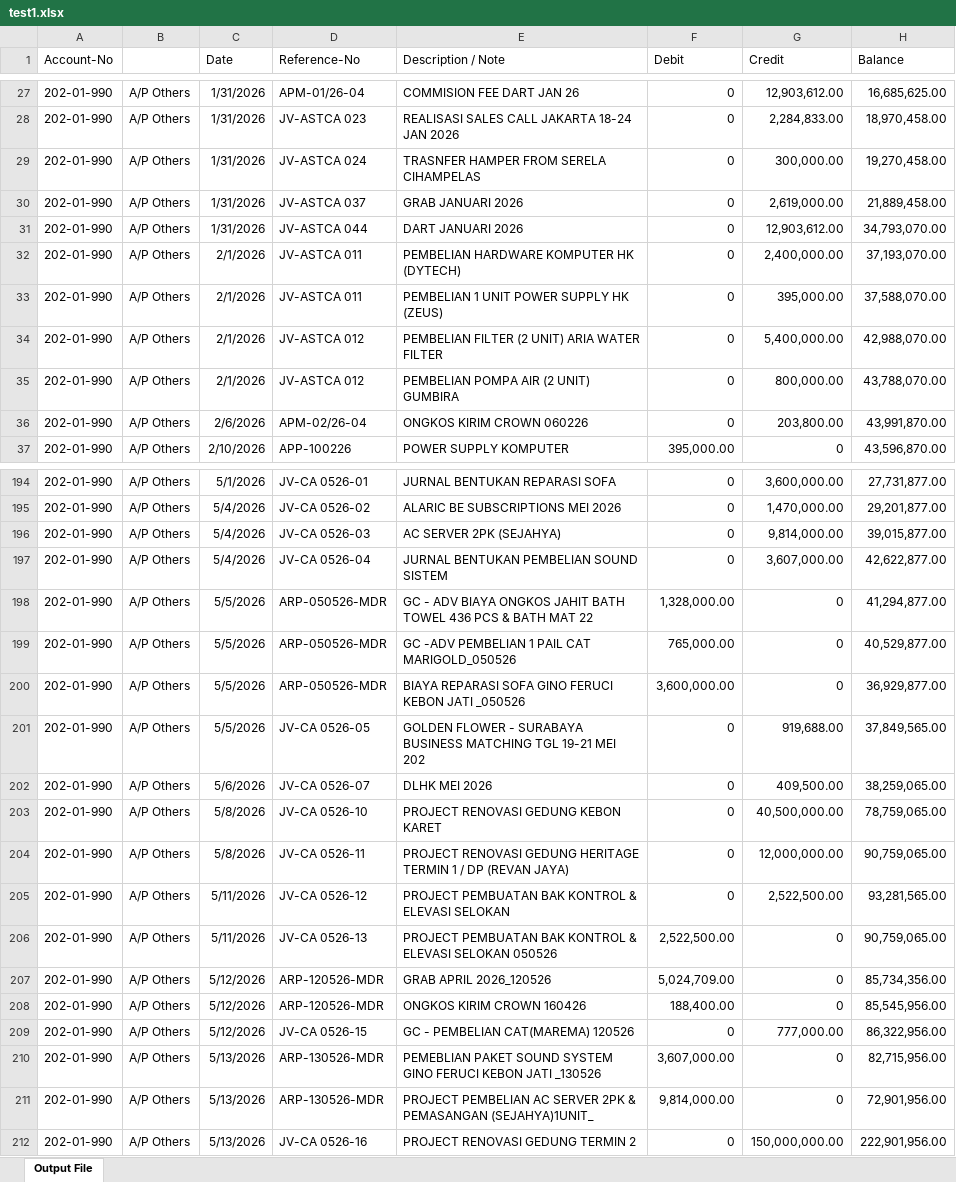
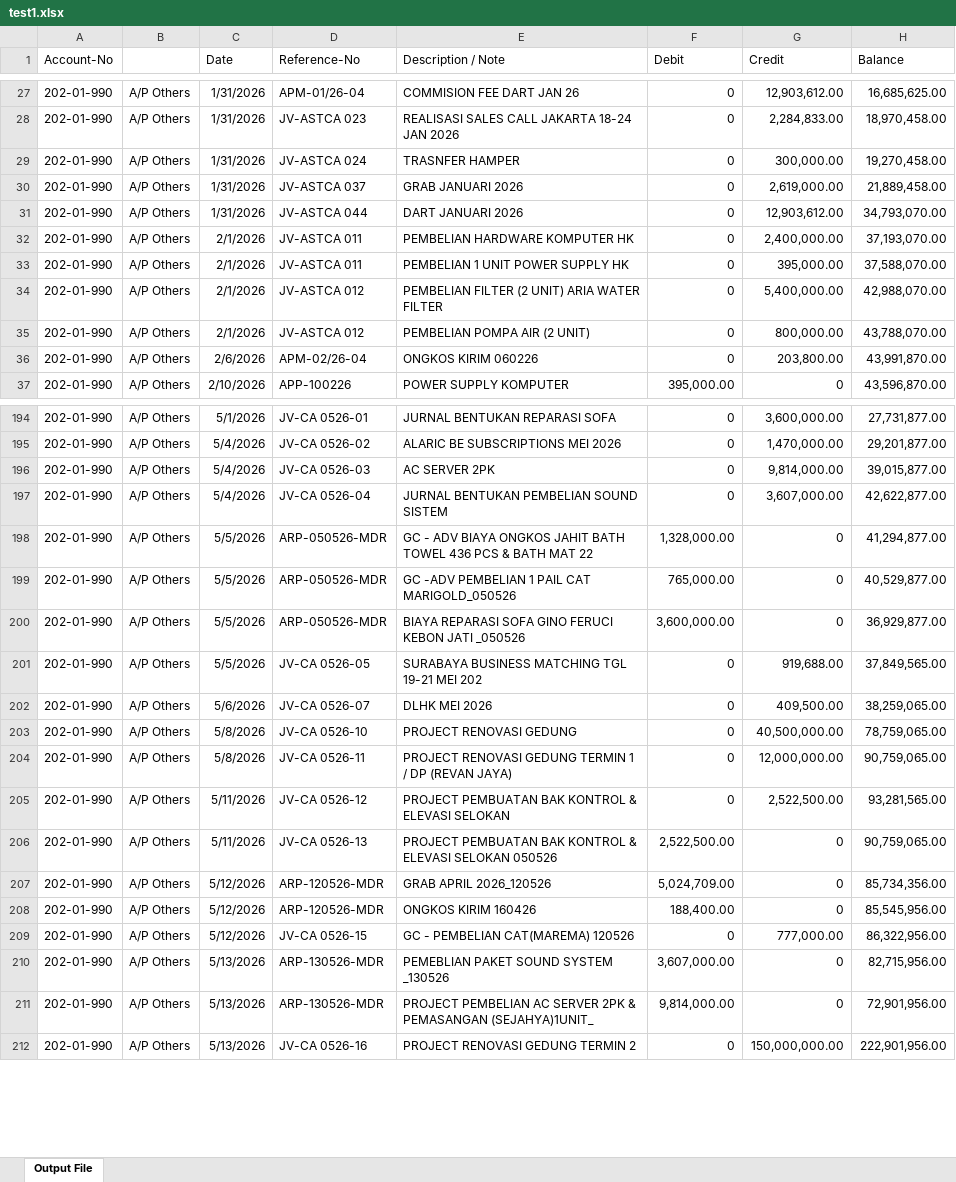
Before and after one commit to eDemson88/Automated-recon, an Excel workbook: test1.xlsx, sheet Output File, drawn as a sheet; only a part is shown, gaps mark what is left out; values as stored, in another font and other column widths than the file's, no borders; the diff covers the shown part only; the diff names each change by its address in the sheet, - before the commit and + after, or states it on an @@ line.

```diff
--- a/test1.xlsx (sheet Output File)
+++ b/test1.xlsx (sheet Output File)
-E29 (Description / Note): TRASNFER HAMPER FROM SERELA CIHAMPELAS
+E29 (Description / Note): TRASNFER HAMPER
-E32 (Description / Note): PEMBELIAN HARDWARE KOMPUTER HK (DYTECH)
+E32 (Description / Note): PEMBELIAN HARDWARE KOMPUTER HK
-E33 (Description / Note): PEMBELIAN 1 UNIT POWER SUPPLY HK (ZEUS)
+E33 (Description / Note): PEMBELIAN 1 UNIT POWER SUPPLY HK
-E35 (Description / Note): PEMBELIAN POMPA AIR (2 UNIT) GUMBIRA
+E35 (Description / Note): PEMBELIAN POMPA AIR (2 UNIT)
-E36 (Description / Note): ONGKOS KIRIM CROWN 060226
+E36 (Description / Note): ONGKOS KIRIM 060226
-E196 (Description / Note): AC SERVER 2PK (SEJAHYA)
+E196 (Description / Note): AC SERVER 2PK
-E201 (Description / Note): GOLDEN FLOWER - SURABAYA BUSINESS…
+E201 (Description / Note): SURABAYA BUSINESS…
-E203 (Description / Note): PROJECT RENOVASI GEDUNG KEBON KARET
+E203 (Description / Note): PROJECT RENOVASI GEDUNG
-E204 (Description / Note): …RENOVASI GEDUNG HERITAGE TERMIN 1…
+E204 (Description / Note): …RENOVASI GEDUNG TERMIN 1…
-E208 (Description / Note): ONGKOS KIRIM CROWN 160426
+E208 (Description / Note): ONGKOS KIRIM 160426
-E210 (Description / Note): …SOUND SYSTEM GINO FERUCI KEBON JATI _130526
+E210 (Description / Note): …SOUND SYSTEM _130526
```
Also changed, not shown: 25 edited cells elsewhere in this sheet, 5 other files.
